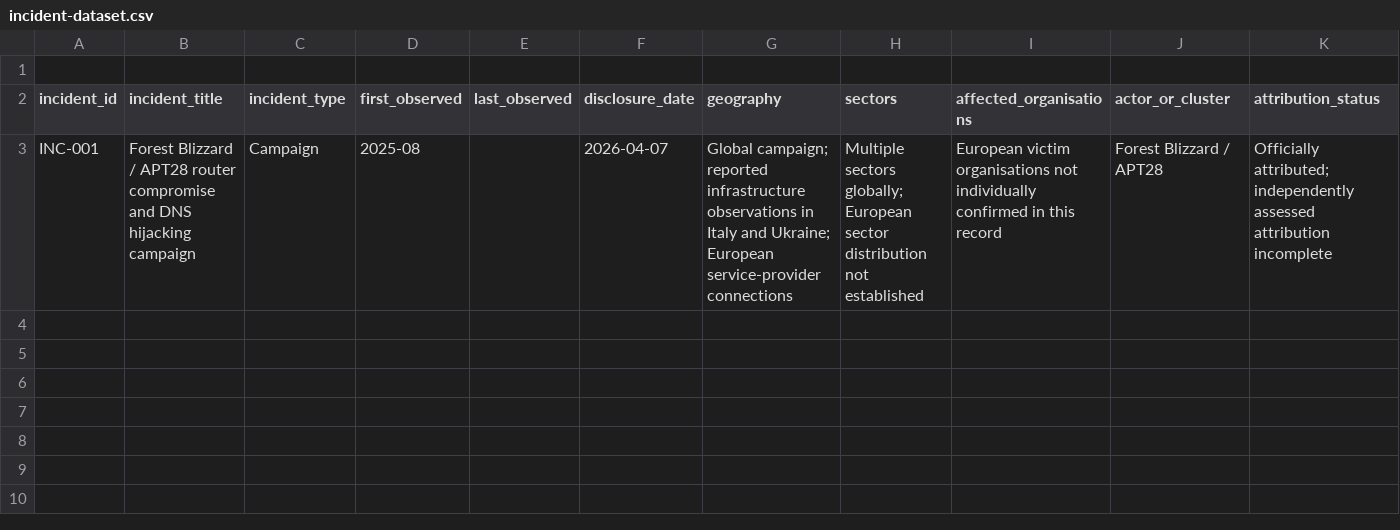
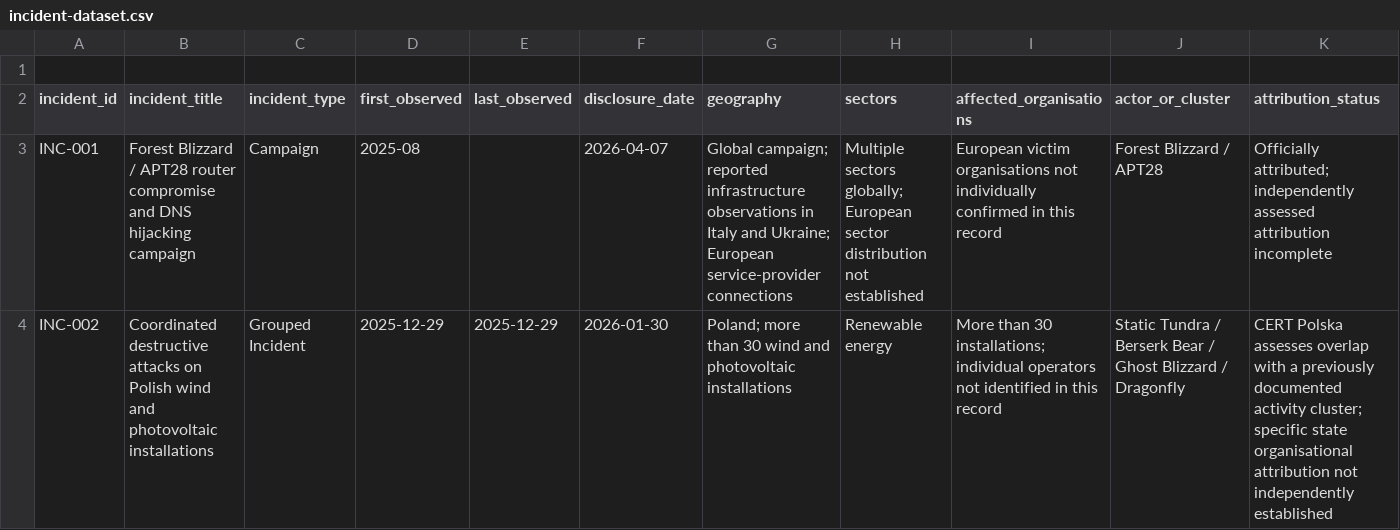
Before and after one commit to jcharcenko/russian-cyber-threat-assessment-2025-2026, a CSV file: research/incident-dataset.csv, drawn as a sheet; only a part is shown; rows hold the shown columns only; the diff names each change by its address in the sheet, - before the commit and + after, or states it on an @@ line.

Commit message:
data: register Polish renewable energy destructive attacks

```diff
--- a/research/incident-dataset.csv
+++ b/research/incident-dataset.csv
+row 4: INC-002 | Coordinated destructive attacks on Polish wind and photovoltaic installations | Grouped Incident | 2025-12-29 | 2025-12-29 | 2026-01-30 | Poland; more than 30 wind and photovoltaic installations | Renewable energy | More than 30 installations; individual operators not identified in this record | Static Tundra / Berserk Bear / Ghost Blizzard / Dragonfly | CERT Polska assesses overlap with a previously documented activity cluster; specific state organisational attribution not independently established
```
